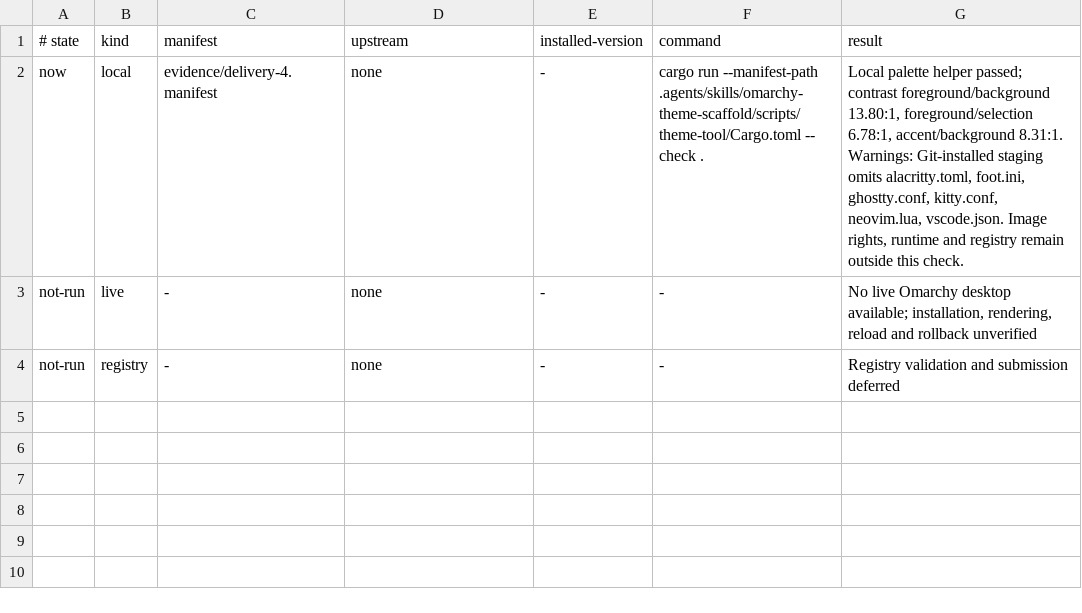
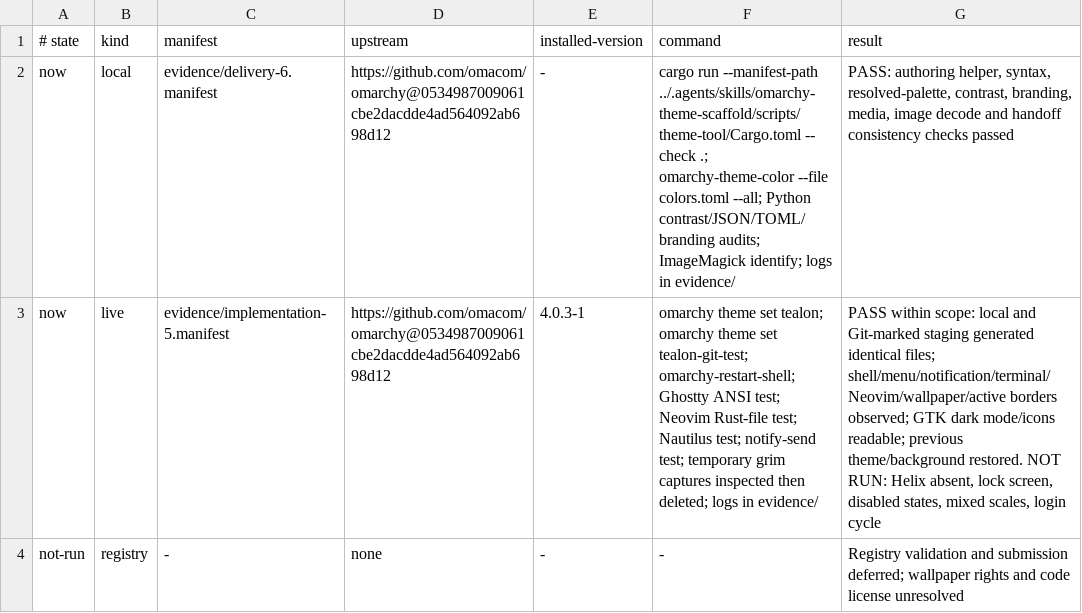
Before and after one commit to wsouto/omarchy-tealon-theme, a TSV file: evidence/checks.tsv, drawn as a sheet; the diff names each change by its address in the sheet, - before the commit and + after, or states it on an @@ line.

Commit message:
refactor: make tealon palette-driven

```diff
--- a/evidence/checks.tsv
+++ b/evidence/checks.tsv
-C2 (manifest): evidence/delivery-4.manifest
+C2 (manifest): evidence/delivery-6.manifest
-D2:D3 (upstream): none
+D2:D3 (upstream): https://github.com/omacom/omarchy@0534987009061cbe2dacdde4ad564092ab698d12
-F2 (command): …run --manifest-path .agents/skills/omarchy-theme-scaffold/scripts/theme-tool/Cargo.toml -- check .
+F2 (command): …run --manifest-path ../.agents/skills/omarchy-theme-scaffold/scripts/theme-tool/Cargo.toml -- check .; omarchy-theme-color --file colors.toml --all; Python contrast/JSON/TOML/branding audits; ImageMagick identify; logs in evidence/
-G2 (result): Local palette helper passed; contrast foreground/background 13.80:1, foreground/selection 6.78:1, accent/background 8.31:1. Warnings: Git-installed staging omits alacritty.toml, foot.ini, ghostty.conf, kitty.conf, neovim.lua, vscode.json. Image rights, runtime and registry remain outside this check.
+G2 (result): PASS: authoring helper, syntax, resolved-palette, contrast, branding, media, image decode and handoff consistency checks passed
-A3 (# state): not-run
+A3 (# state): now
-C3 (manifest): -
+C3 (manifest): evidence/implementation-5.manifest
-E3 (installed-version): -
+E3 (installed-version): 4.0.3-1
-F3 (command): -
+F3 (command): omarchy theme set tealon; omarchy theme set tealon-git-test; omarchy-restart-shell; Ghostty ANSI test; Neovim Rust-file test; Nautilus test; notify-send test; temporary grim captures inspected then deleted; logs in evidence/
-G3 (result): No live Omarchy desktop available; installation, rendering, reload and rollback unverified
+G3 (result): PASS within scope: local and Git-marked staging generated identical files; shell/menu/notification/terminal/Neovim/wallpaper/active borders observed; GTK dark mode/icons readable; previous theme/background restored. NOT RUN: Helix absent, lock screen, disabled states, mixed scales, login cycle
-G4 (result): …and submission deferred
+G4 (result): …and submission deferred; wallpaper rights and code license unresolved
```
Also changed, not shown: 46 other files.
